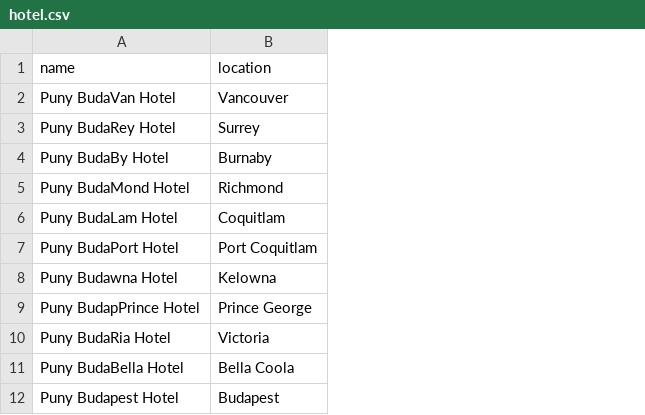
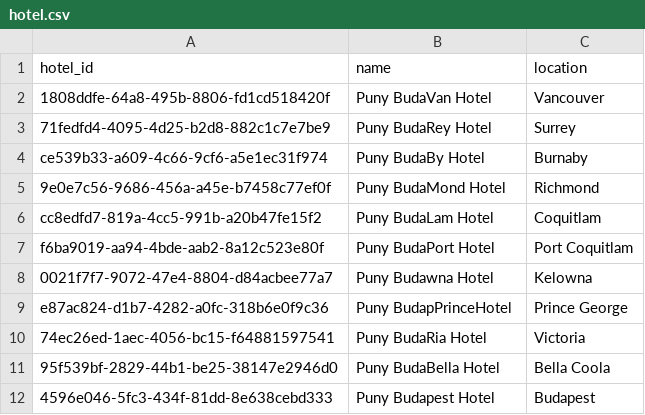
Before and after one commit to craigyu/304Group26, a CSV file: packages/api/database/seed/seedData/hotel.csv, drawn as a sheet; addresses are those after the commit; the diff names each change by its address in the sheet, - before the commit and + after, or states it on an @@ line.

Commit message:
added hotel id to hotel csv

```diff
--- a/packages/api/database/seed/seedData/hotel.csv
+++ b/packages/api/database/seed/seedData/hotel.csv
+column A (hotel_id), rows 2-12: 1808ddfe-64a8-495b-8806-fd1cd518420f | 71fedfd4-4095-4d25-b2d8-882c1c7e7be9 | ce539b33-a609-4c66-9cf6-a5e1ec31f974 | 9e0e7c56-9686-456a-a45e-b7458c77ef0f | cc8edfd7-819a-4cc5-991b-a20b47fe15f2 | f6ba9019-aa94-4bde-aab2-8a12c523e80f | 0021f7f7-9072-47e4-8804-d84acbee77a7 | e87ac824-d1b7-4282-a0fc-318b6e0f9c36 | 74ec26ed-1aec-4056-bc15-f64881597541 | 95f539bf-2829-44b1-be25-38147e2946d0 | 4596e046-5fc3-434f-81dd-8e638cebd333
-B9 (name): Puny BudapPrince Hotel
+B9 (name): Puny BudapPrinceHotel
```
Also changed, not shown: 1 other file.
